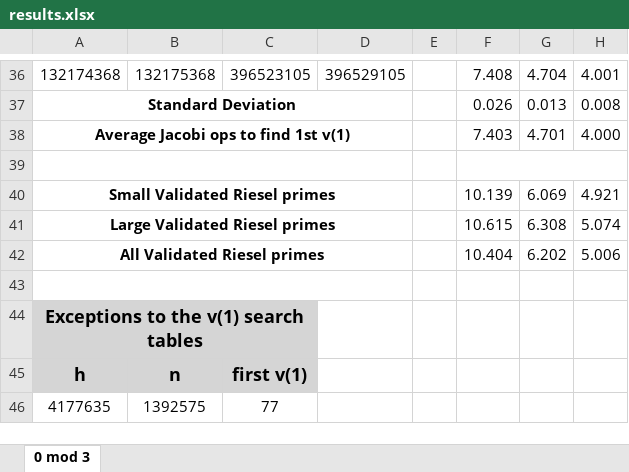
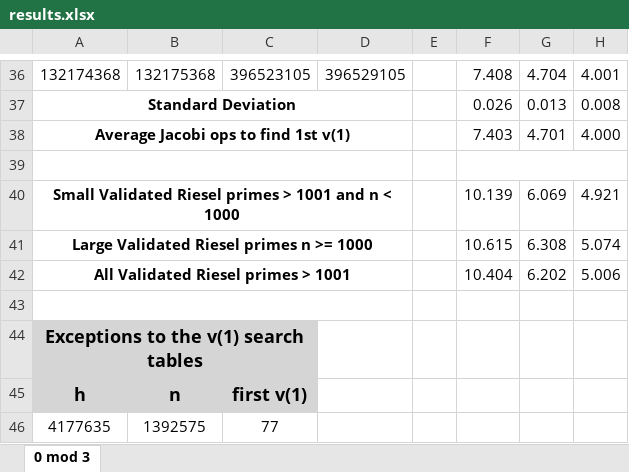
Before and after one commit to arcetri/verified-prime, an Excel workbook: v1-data/results.xlsx, sheet 0 mod 3, drawn as a sheet; only a part is shown, gaps mark what is left out; values as stored, in another font and other column widths than the file's, no borders; the diff names each change by its address in the sheet, - before the commit and + after, or states it on an @@ line.

Commit message:
Clarify which verified primes were used

```diff
--- a/v1-data/results.xlsx (sheet 0 mod 3)
+++ b/v1-data/results.xlsx (sheet 0 mod 3)
-A40: Small Validated Riesel primes
+A40: Small Validated Riesel primes > 1001 and n < 1000
-A41: Large Validated Riesel primes
+A41: Large Validated Riesel primes n >= 1000
-A42: All Validated Riesel primes
+A42: All Validated Riesel primes > 1001
```
Also changed, not shown: 2 other files.
